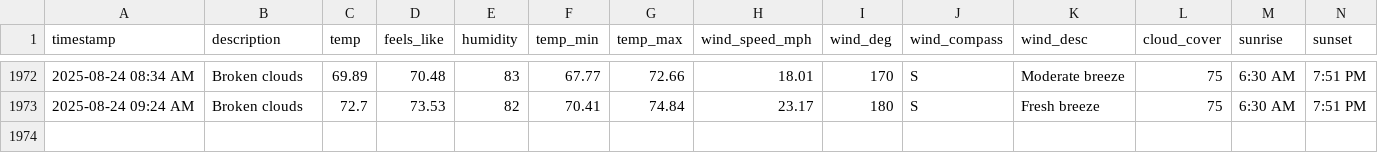
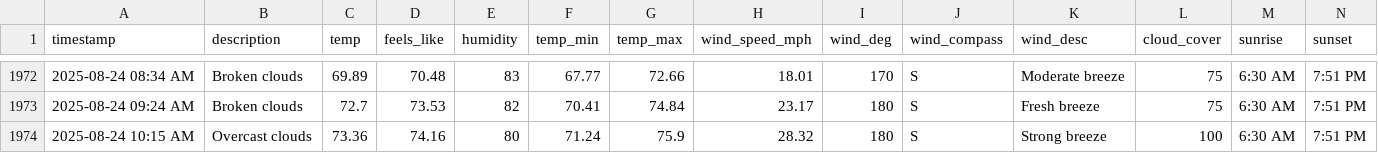
Before and after one commit to bgiesy/weathdash, a CSV file: weather_log.csv, drawn as a sheet; only a part is shown, gaps mark what is left out; rows hold the shown columns only; the diff names each change by its address in the sheet, - before the commit and + after, or states it on an @@ line.

```diff
--- a/weather_log.csv
+++ b/weather_log.csv
+row 1974: 2025-08-24 10:15 AM | Overcast clouds | 73.36 | 74.16 | 80 | 71.24 | 75.9 | 28.32 | 180 | S | Strong breeze | 100 | 6:30 AM | 7:51 PM
```
